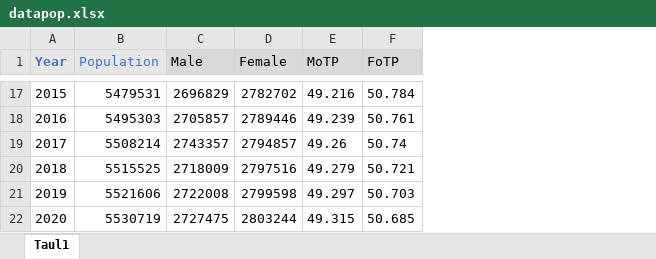
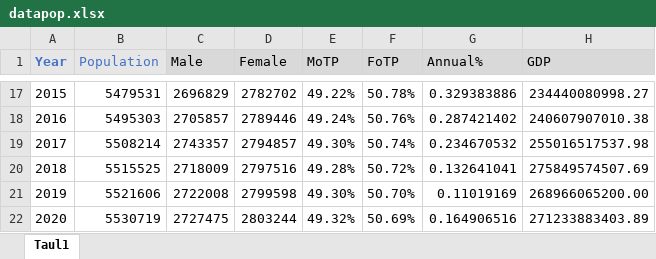
Before and after one commit to ElmeriVincent/DataFinland, an Excel workbook: data/datapop.xlsx, sheet Taul1, drawn as a sheet; only a part is shown, gaps mark what is left out; values as stored, in another font and other column widths than the file's, no borders; the diff covers the shown part only; the diff names each change by its address in the sheet, - before the commit and + after, or states it on an @@ line.

```diff
--- a/data/datapop.xlsx (sheet Taul1)
+++ b/data/datapop.xlsx (sheet Taul1)
+column G (Annual%), rows 17-22: 0.329383886 | 0.287421402 | 0.234670532 | 0.132641041 | 0.11019169 | 0.164906516
+column H (GDP), rows 17-22: 234440080998.27 | 240607907010.38 | 255016517537.98 | 275849574507.69 | 268966065200.00 | 271233883403.89
-E17 (MoTP): 49.216
+E17 (MoTP): 49.22%
-F17 (FoTP): 50.784
+F17 (FoTP): 50.78%
-E18 (MoTP): 49.239
+E18 (MoTP): 49.24%
-F18 (FoTP): 50.761
+F18 (FoTP): 50.76%
-E19 (MoTP): 49.26
+E19 (MoTP): 49.30%
-F19 (FoTP): 50.74
+F19 (FoTP): 50.74%
-E20 (MoTP): 49.279
+E20 (MoTP): 49.28%
-F20 (FoTP): 50.721
+F20 (FoTP): 50.72%
-E21 (MoTP): 49.297
+E21 (MoTP): 49.30%
-F21 (FoTP): 50.703
+F21 (FoTP): 50.70%
-E22 (MoTP): 49.315
+E22 (MoTP): 49.32%
-F22 (FoTP): 50.685
+F22 (FoTP): 50.69%
```
Also changed, not shown: 30 edited cells elsewhere in this sheet, 2 other files.
